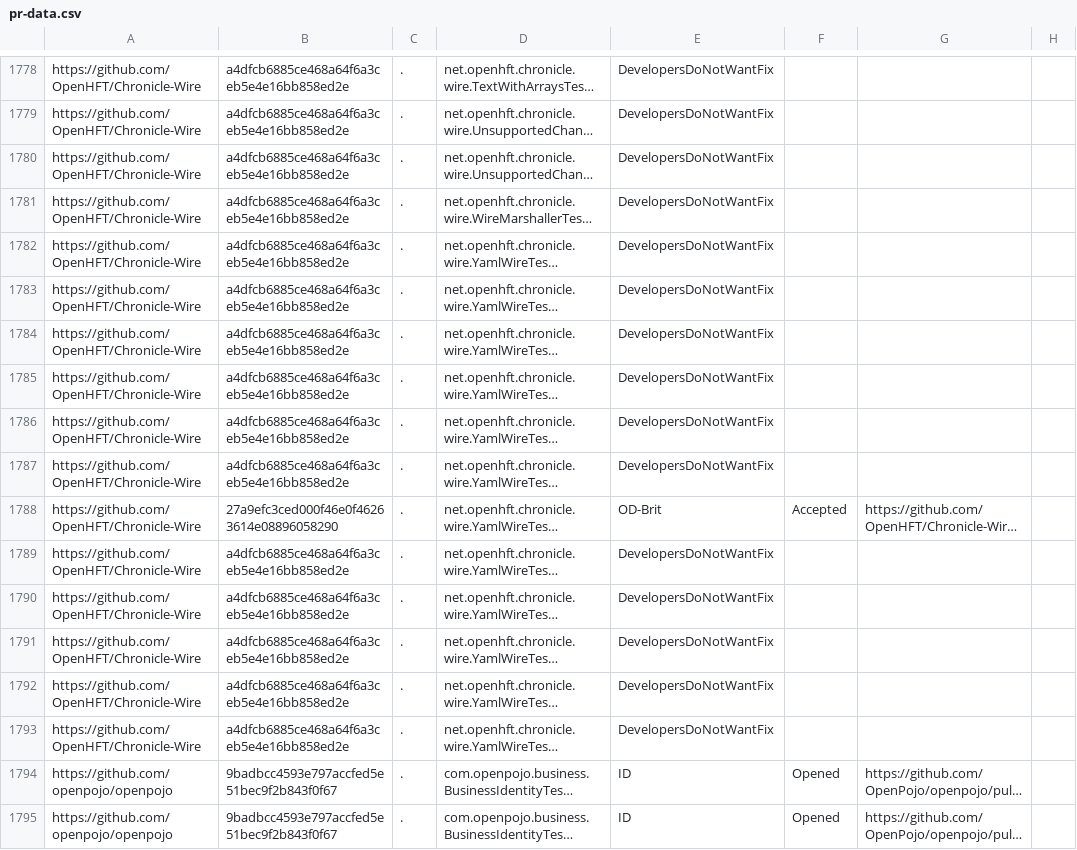
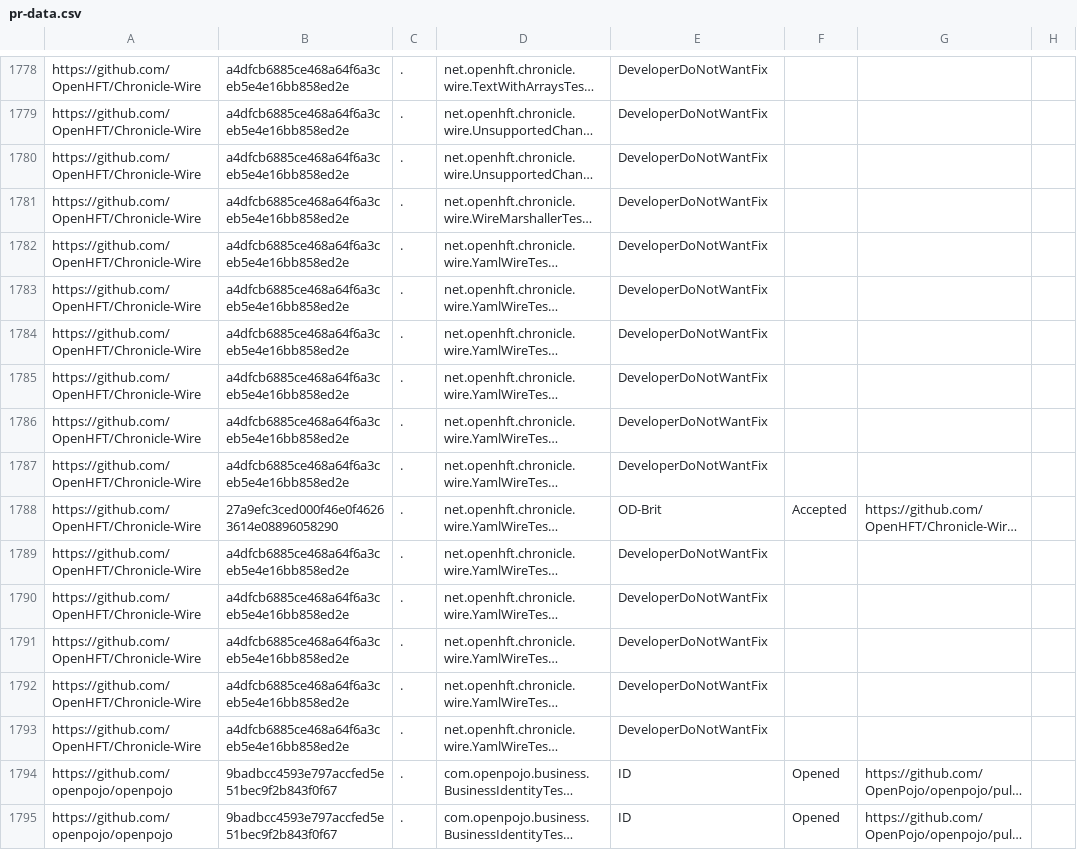
Before and after one commit to TestingResearchIllinois/idoft, a CSV file: pr-data.csv, drawn as a sheet; only a part is shown, gaps mark what is left out; long unchanged cells end in …; the diff covers the shown part only; the diff names each change by its address in the sheet, - before the commit and + after, or states it on an @@ line.

```diff
--- a/pr-data.csv
+++ b/pr-data.csv
-E1778:E1787: DevelopersDoNotWantFix
+E1778:E1787: DeveloperDoNotWantFix
-E1789:E1793: DevelopersDoNotWantFix
+E1789:E1793: DeveloperDoNotWantFix
```
Also changed, not shown: 52 edited cells elsewhere in this file, 2 other files.
